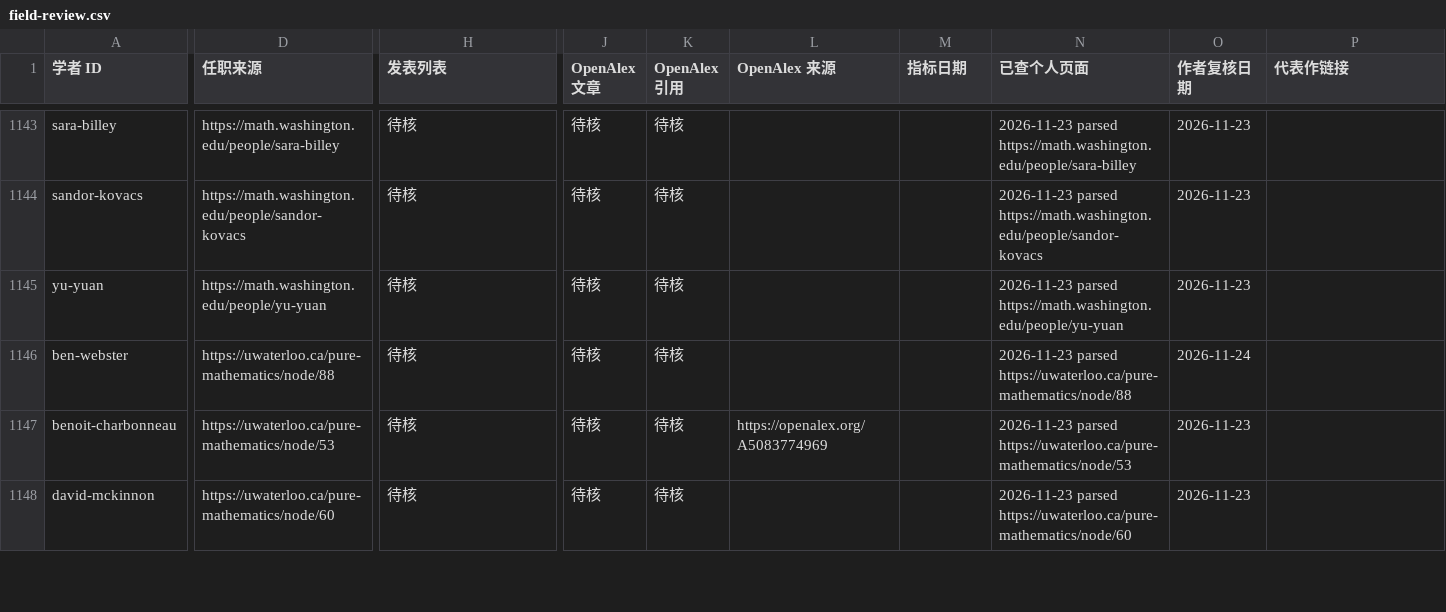
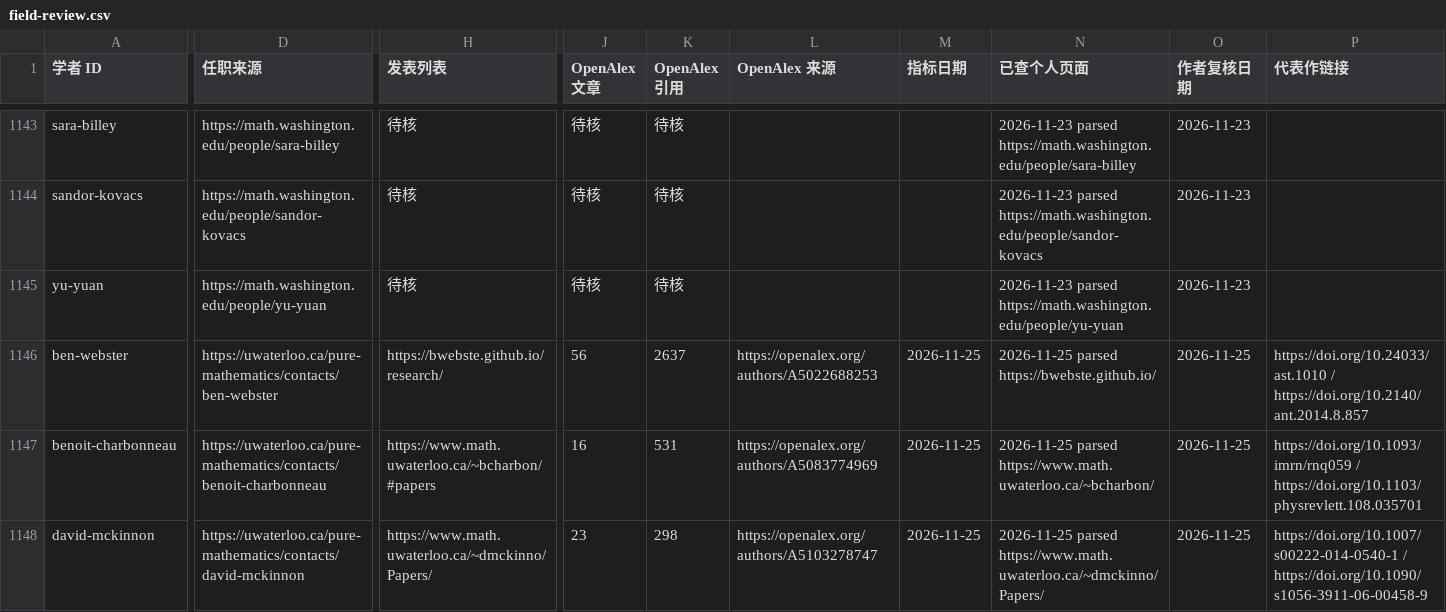
Before and after one commit to zyx-dirtystar/geometry-faculty-atlas, a CSV file: collector/field-review.csv, drawn as a sheet; only a part is shown, gaps mark what is left out; the diff covers the shown part only; the diff names each change by its address in the sheet, - before the commit and + after, or states it on an @@ line.

```diff
--- a/collector/field-review.csv
+++ b/collector/field-review.csv
-D1146 (任职来源): https://uwaterloo.ca/pure-mathematics/node/88
+D1146 (任职来源): https://uwaterloo.ca/pure-mathematics/contacts/ben-webster
-H1146 (发表列表): 待核
+H1146 (发表列表): https://bwebste.github.io/research/
-J1146 (OpenAlex 文章): 待核
+J1146 (OpenAlex 文章): 56
-K1146 (OpenAlex 引用): 待核
+K1146 (OpenAlex 引用): 2637
-L1146 (OpenAlex 来源): (empty)
+L1146 (OpenAlex 来源): https://openalex.org/authors/A5022688253
-M1146:M1148 (指标日期): (empty)
+M1146:M1148 (指标日期): 2026-11-25
-N1146 (已查个人页面): 2026-11-23 parsed https://uwaterloo.ca/pure-mathematics/node/88
+N1146 (已查个人页面): 2026-11-25 parsed https://bwebste.github.io/
-O1146 (作者复核日期): 2026-11-24
+O1146 (作者复核日期): 2026-11-25
-P1146 (代表作链接): (empty)
+P1146 (代表作链接): https://doi.org/10.24033/ast.1010 / https://doi.org/10.2140/ant.2014.8.857
-D1147 (任职来源): https://uwaterloo.ca/pure-mathematics/node/53
+D1147 (任职来源): https://uwaterloo.ca/pure-mathematics/contacts/benoit-charbonneau
-H1147 (发表列表): 待核
+H1147 (发表列表): https://www.math.uwaterloo.ca/~bcharbon/#papers
-J1147 (OpenAlex 文章): 待核
+J1147 (OpenAlex 文章): 16
-K1147 (OpenAlex 引用): 待核
+K1147 (OpenAlex 引用): 531
-L1147 (OpenAlex 来源): https://openalex.org/A5083774969
+L1147 (OpenAlex 来源): https://openalex.org/authors/A5083774969
-N1147 (已查个人页面): 2026-11-23 parsed https://uwaterloo.ca/pure-mathematics/node/53
+N1147 (已查个人页面): 2026-11-25 parsed https://www.math.uwaterloo.ca/~bcharbon/
-O1147:O1148 (作者复核日期): 2026-11-23
+O1147:O1148 (作者复核日期): 2026-11-25
-P1147 (代表作链接): (empty)
+P1147 (代表作链接): https://doi.org/10.1093/imrn/rnq059 / https://doi.org/10.1103/physrevlett.108.035701
-D1148 (任职来源): https://uwaterloo.ca/pure-mathematics/node/60
+D1148 (任职来源): https://uwaterloo.ca/pure-mathematics/contacts/david-mckinnon
-H1148 (发表列表): 待核
+H1148 (发表列表): https://www.math.uwaterloo.ca/~dmckinno/Papers/
-J1148 (OpenAlex 文章): 待核
+J1148 (OpenAlex 文章): 23
-K1148 (OpenAlex 引用): 待核
+K1148 (OpenAlex 引用): 298
-L1148 (OpenAlex 来源): (empty)
+L1148 (OpenAlex 来源): https://openalex.org/authors/A5103278747
-N1148 (已查个人页面): 2026-11-23 parsed https://uwaterloo.ca/pure-mathematics/node/60
+N1148 (已查个人页面): 2026-11-25 parsed https://www.math.uwaterloo.ca/~dmckinno/Papers/
-P1148 (代表作链接): (empty)
+P1148 (代表作链接): https://doi.org/10.1007/s00222-014-0540-1 / https://doi.org/10.1090/s1056-3911-06-00458-9
```
Also changed, not shown: 2 added rows, 1 removed row and 81 edited cells elsewhere in this file, 14 other files.
